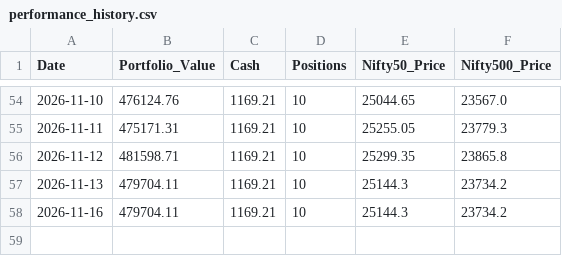
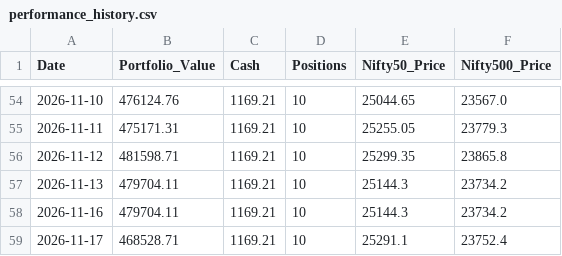
Before and after one commit to shirapthinj/quant_momentum_52w, a CSV file: performance_history.csv, drawn as a sheet; only a part is shown, gaps mark what is left out; the diff names each change by its address in the sheet, - before the commit and + after, or states it on an @@ line.

```diff
--- a/performance_history.csv
+++ b/performance_history.csv
+row 59: 2026-11-17 | 468528.71 | 1169.21 | 10 | 25291.1 | 23752.4
```
Also changed, not shown: current_holdings.csv, 1 other file.
